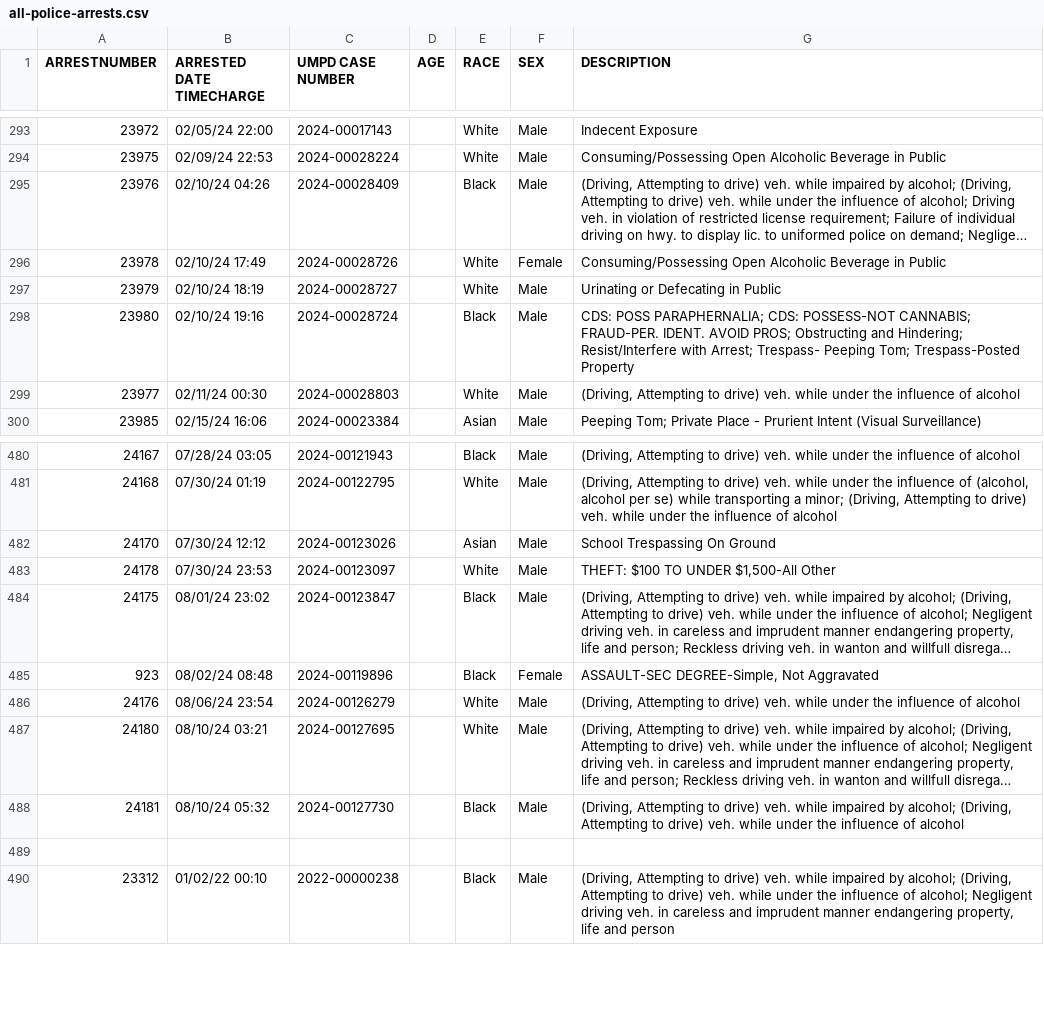
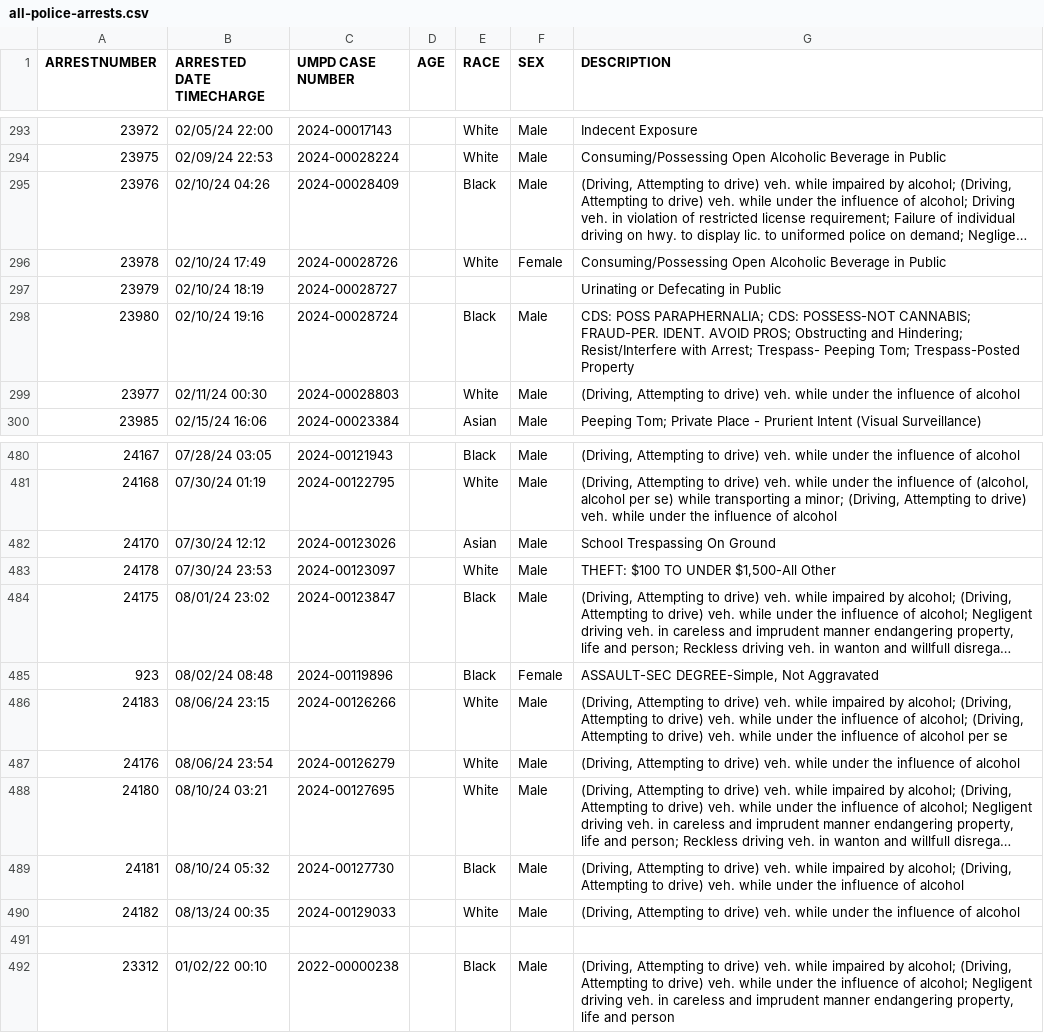
Before and after one commit to rachelmarconi/na-gov-upgrade, a CSV file: data/all-police-arrests.csv, drawn as a sheet; only a part is shown, gaps mark what is left out; long unchanged cells end in ….

```diff
--- a/data/all-police-arrests.csv
+++ b/data/all-police-arrests.csv
@@ -296,3 +296,3 @@ ARRESTNUMBER,ARRESTED DATE TIMECHARGE,UMPD CASE NUMBER,AGE,RACE,SEX,DESCRIPTION
 23978,02/10/24 17:49,2024-00028726,,White,Female,Consuming/Possessing Open Alcoholic Beverage in Public
-23979,02/10/24 18:19,2024-00028727,,White,Male,Urinating or Defecating in Public
+23979,02/10/24 18:19,2024-00028727,,,,Urinating or Defecating in Public
 23980,02/10/24 19:16,2024-00028724,,Black,Male,CDS: POSS PARAPHERNALIA; CDS: POSSESS-NOT CANNABIS; FRAUD-PER. IDENT. AVOID PROS; Obstructing and Hindering; Resist/Interfere with Arrest; Trespass- Peeping Tom; Trespass-Posted Property
@@ -485,2 +485,3 @@ ARRESTNUMBER,ARRESTED DATE TIMECHARGE,UMPD CASE NUMBER,AGE,RACE,SEX,DESCRIPTION
 923,08/02/24 08:48,2024-00119896,,Black,Female,"ASSAULT-SEC DEGREE-Simple, Not Aggravated"
+24183,08/06/24 23:15,2024-00126266,,White,Male,"(Driving, Attempting to drive) veh. while impaired by alcohol; (Driving, Attempting to drive) veh. while under the influence of alcohol; (Driving, Attempting to drive) veh. while under the influence of alcohol per se"
 24176,08/06/24 23:54,2024-00126279,,White,Male,"(Driving, Attempting to drive) veh. while under the influence of alcohol"
@@ -488,2 +489,3 @@ ARRESTNUMBER,ARRESTED DATE TIMECHARGE,UMPD CASE NUMBER,AGE,RACE,SEX,DESCRIPTION
 24181,08/10/24 05:32,2024-00127730,,Black,Male,"(Driving, Attempting to drive) veh. while impaired by alcohol; (Driving, Attempting to drive) veh. while under the influence of alcohol"
+24182,08/13/24 00:35,2024-00129033,,White,Male,"(Driving, Attempting to drive) veh. while under the influence of alcohol"
 ,,,,,,
```
Also changed, not shown: 2 other files.
